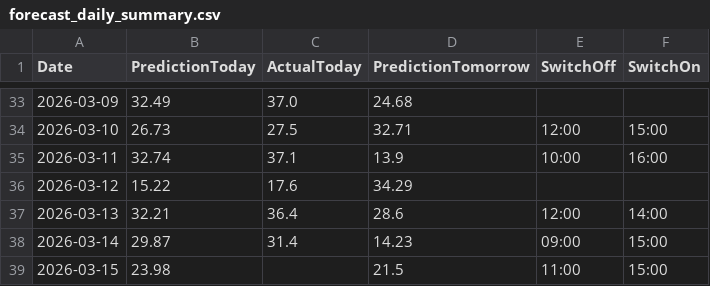
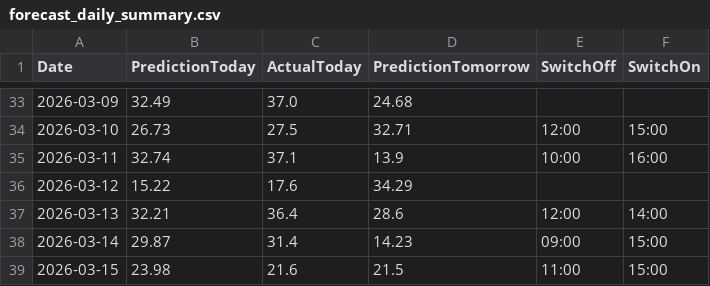
Before and after one commit to lkjhgfdsa2020/FVE, a CSV file: forecasts/forecast_daily_summary.csv, drawn as a sheet; only a part is shown, gaps mark what is left out.

```diff
--- a/forecasts/forecast_daily_summary.csv
+++ b/forecasts/forecast_daily_summary.csv
@@ -38,2 +38,2 @@ Date,PredictionToday,ActualToday,PredictionTomorrow,SwitchOff,SwitchOn
 2026-03-14,29.87,31.4,14.23,09:00,15:00
-2026-03-15,23.98,,21.5,11:00,15:00
+2026-03-15,23.98,21.6,21.5,11:00,15:00
```
